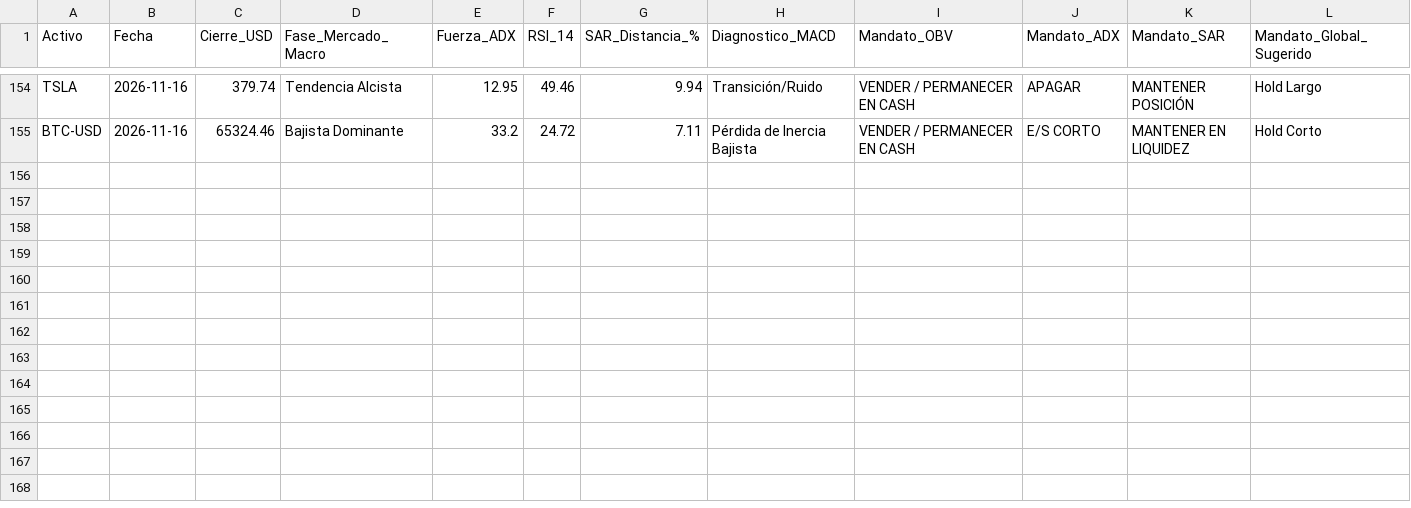
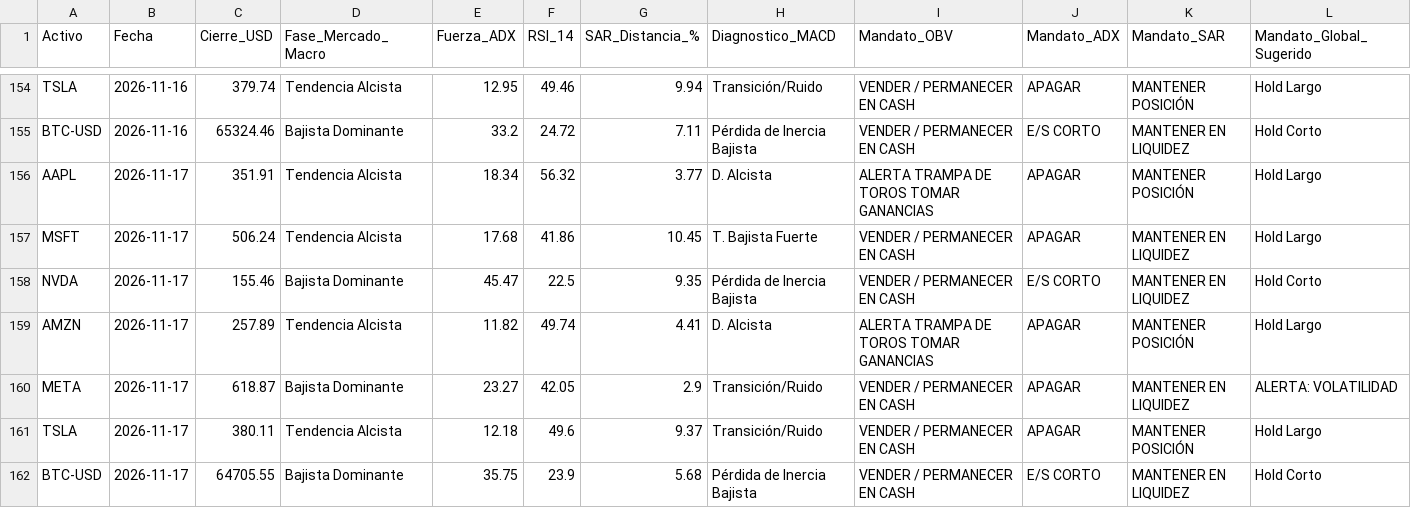
Before and after one commit to anmoar540-lgtm/Diplomado_Trading, a CSV file: data/signals_log.csv, drawn as a sheet; only a part is shown, gaps mark what is left out.

```diff
--- a/data/signals_log.csv
+++ b/data/signals_log.csv
@@ -155 +155,8 @@ TSLA,2026-11-16,379.74,Tendencia Alcista,12.95,49.46,9.94,Transición/Ruido,VEND
 BTC-USD,2026-11-16,65324.46,Bajista Dominante,33.2,24.72,7.11,Pérdida de Inercia Bajista,VENDER / PERMANECER EN CASH,E/S CORTO,MANTENER EN LIQUIDEZ,Hold Corto
+AAPL,2026-11-17,351.91,Tendencia Alcista,18.34,56.32,3.77,D. Alcista,ALERTA TRAMPA DE TOROS TOMAR GANANCIAS,APAGAR,MANTENER POSICIÓN,Hold Largo
+MSFT,2026-11-17,506.24,Tendencia Alcista,17.68,41.86,10.45,T. Bajista Fuerte,VENDER / PERMANECER EN CASH,APAGAR,MANTENER EN LIQUIDEZ,Hold Largo
+NVDA,2026-11-17,155.46,Bajista Dominante,45.47,22.5,9.35,Pérdida de Inercia Bajista,VENDER / PERMANECER EN CASH,E/S CORTO,MANTENER EN LIQUIDEZ,Hold Corto
+AMZN,2026-11-17,257.89,Tendencia Alcista,11.82,49.74,4.41,D. Alcista,ALERTA TRAMPA DE TOROS TOMAR GANANCIAS,APAGAR,MANTENER POSICIÓN,Hold Largo
+META,2026-11-17,618.87,Bajista Dominante,23.27,42.05,2.9,Transición/Ruido,VENDER / PERMANECER EN CASH,APAGAR,MANTENER EN LIQUIDEZ,ALERTA: VOLATILIDAD
+TSLA,2026-11-17,380.11,Tendencia Alcista,12.18,49.6,9.37,Transición/Ruido,VENDER / PERMANECER EN CASH,APAGAR,MANTENER POSICIÓN,Hold Largo
+BTC-USD,2026-11-17,64705.55,Bajista Dominante,35.75,23.9,5.68,Pérdida de Inercia Bajista,VENDER / PERMANECER EN CASH,E/S CORTO,MANTENER EN LIQUIDEZ,Hold Corto
```
Also changed, not shown: 1 other file.
